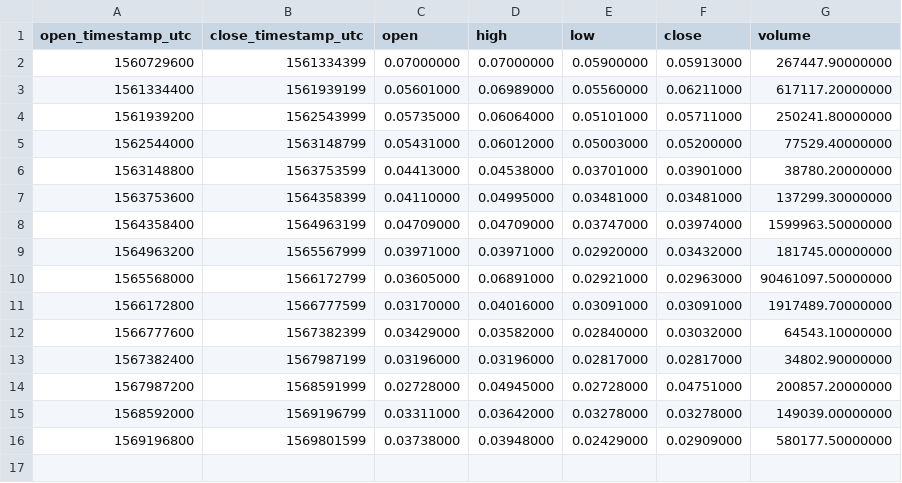
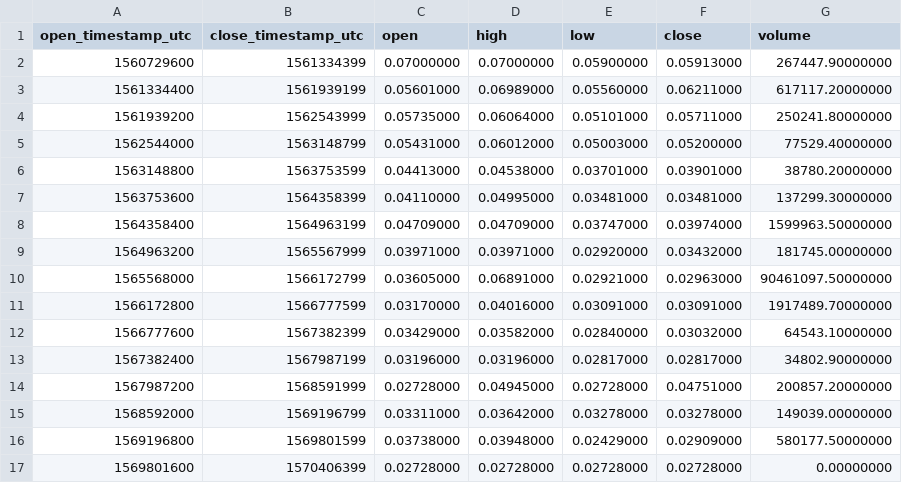
Before and after one commit to cryptobigbro/binance-BCPTUSDC, a CSV file: binance-BCPTUSDC-1w.csv, drawn as a sheet.

Commit message:
Update OHLCV data.

```diff
--- a/binance-BCPTUSDC-1w.csv
+++ b/binance-BCPTUSDC-1w.csv
@@ -16 +16,2 @@ open_timestamp_utc,close_timestamp_utc,open,high,low,close,volume
 1569196800,1569801599,0.03738000,0.03948000,0.02429000,0.02909000,580177.50000000
+1569801600,1570406399,0.02728000,0.02728000,0.02728000,0.02728000,0.00000000
```
